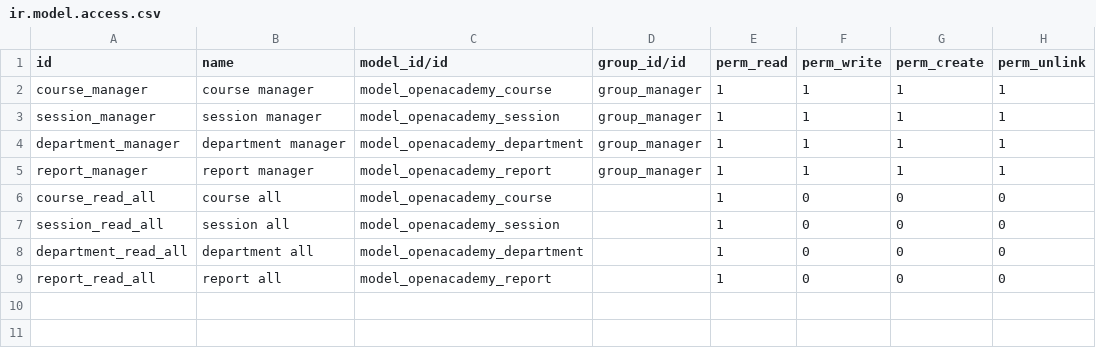
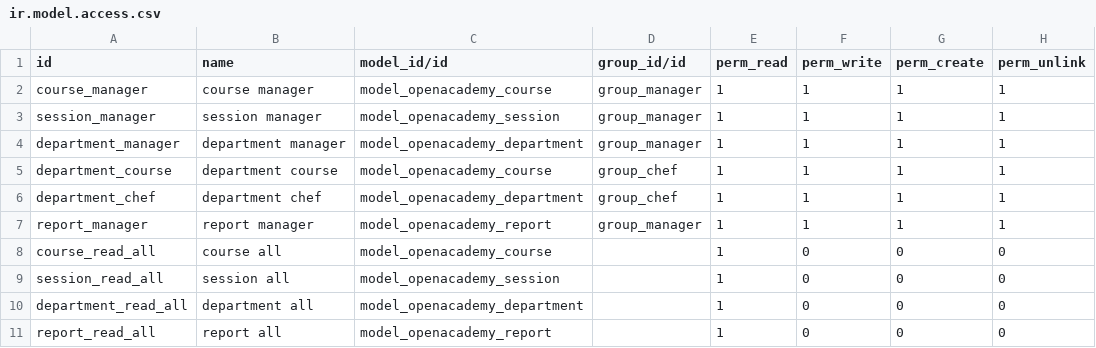
Before and after one commit to errzieq/OpenAcademy-Odoo, a CSV file: security/ir.model.access.csv, drawn as a sheet.

```diff
--- a/security/ir.model.access.csv
+++ b/security/ir.model.access.csv
@@ -4,2 +4,4 @@ session_manager,session manager,model_openacademy_session,group_manager,1,1,1,1
 department_manager,department manager,model_openacademy_department,group_manager,1,1,1,1
+department_course,department course,model_openacademy_course,group_chef,1,1,1,1
+department_chef,department chef,model_openacademy_department,group_chef,1,1,1,1
 report_manager,report manager,model_openacademy_report,group_manager,1,1,1,1
```
Also changed, not shown: 13 other files.
